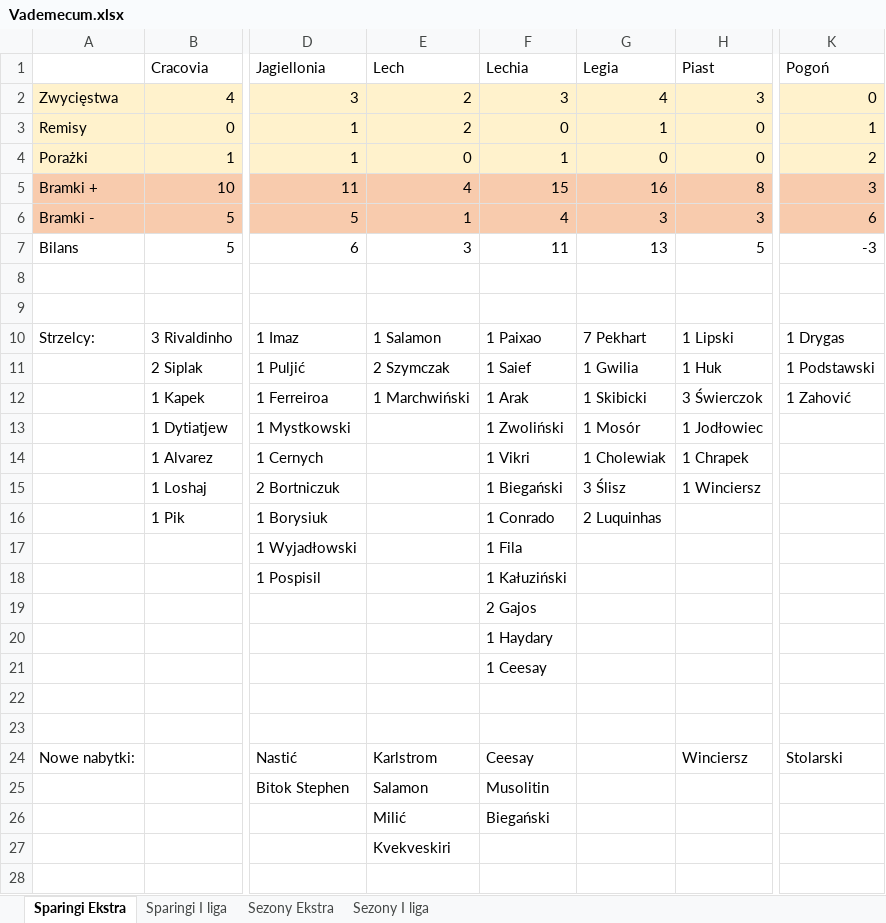
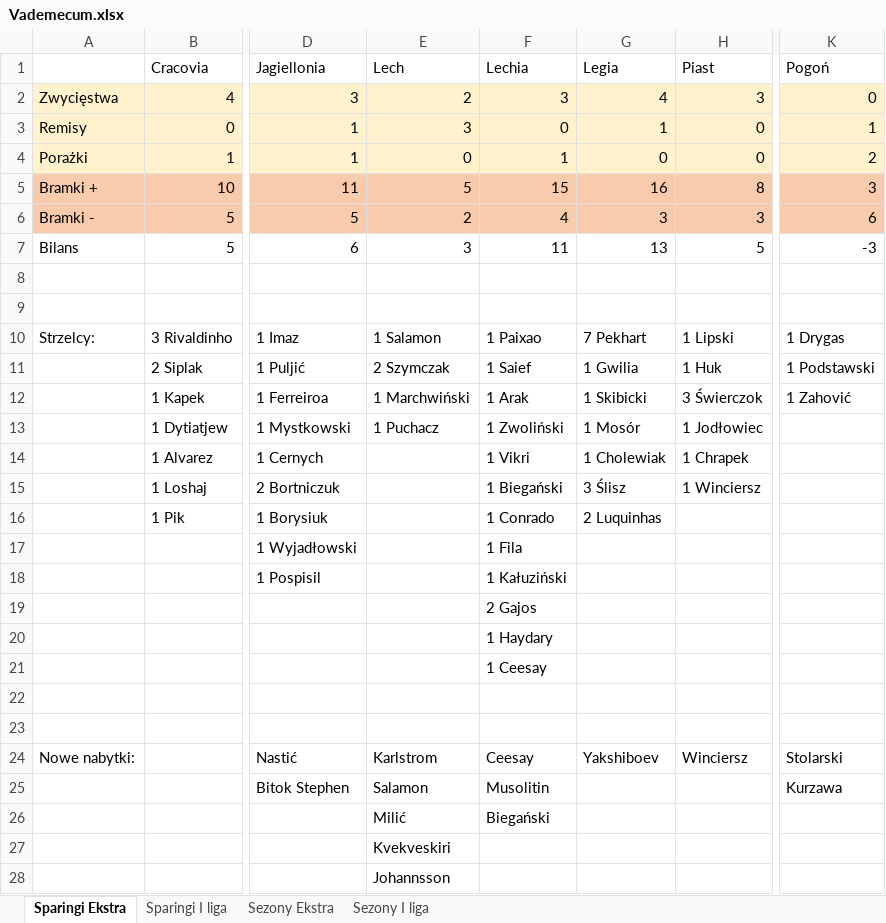
Before and after one commit to mmarcinowski/Football-season-Poisson-model, an Excel workbook: Vademecum.xlsx, sheet Sparingi Ekstra, drawn as a sheet; only a part is shown, gaps mark what is left out; values as stored, in another font and other column widths than the file's, no borders; conditional formats not drawn; the diff names each change by its address in the sheet, - before the commit and + after, or states it on an @@ line.

```diff
--- a/Vademecum.xlsx (sheet Sparingi Ekstra)
+++ b/Vademecum.xlsx (sheet Sparingi Ekstra)
-E3 (Lech): 2
+E3 (Lech): 3
-E5 (Lech): 4
+E5 (Lech): 5
-E6 (Lech): 1
+E6 (Lech): 2
-E13 (Lech): (empty)
+E13 (Lech): 1 Puchacz
-G24 (Legia): (empty)
+G24 (Legia): Yakshiboev
-K25 (Pogoń): (empty)
+K25 (Pogoń): Kurzawa
-E28 (Lech): (empty)
+E28 (Lech): Johannsson
```
Also changed, not shown: sheet Sparingi I liga, sheet Sezony Ekstra.
